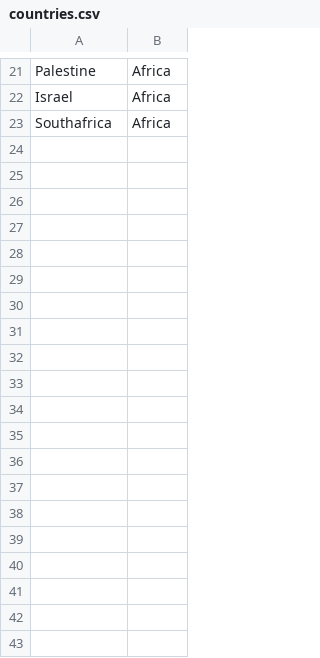
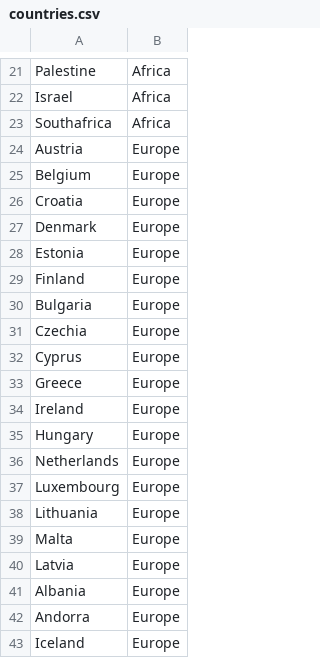
Before and after one commit to martina-pauer/clasify, a CSV file: data/country/countries.csv, drawn as a sheet; only a part is shown, gaps mark what is left out; the diff covers the shown part only; the diff names each change by its address in the sheet, - before the commit and + after, or states it on an @@ line.

```diff
--- a/data/country/countries.csv
+++ b/data/country/countries.csv
+row 24: Austria | Europe
+row 25: Belgium | Europe
+row 26: Croatia | Europe
+row 27: Denmark | Europe
+row 28: Estonia | Europe
+row 29: Finland | Europe
+row 30: Bulgaria | Europe
+row 31: Czechia | Europe
+row 32: Cyprus | Europe
+row 33: Greece | Europe
+row 34: Ireland | Europe
+row 35: Hungary | Europe
+row 36: Netherlands | Europe
+row 37: Luxembourg | Europe
+row 38: Lithuania | Europe
+row 39: Malta | Europe
+row 40: Latvia | Europe
+row 41: Albania | Europe
+row 42: Andorra | Europe
+row 43: Iceland | Europe
```
Also changed, not shown: 11 added rows elsewhere in this file, 2 other files.
